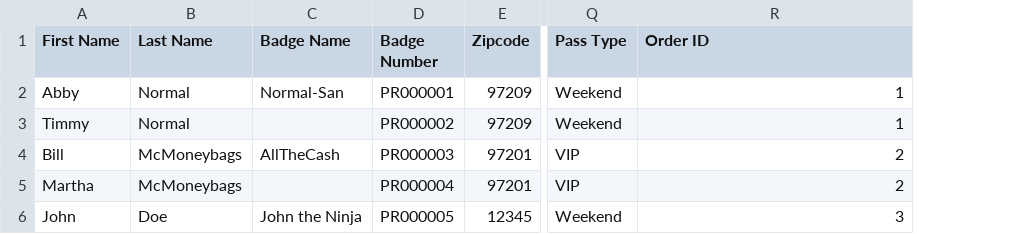
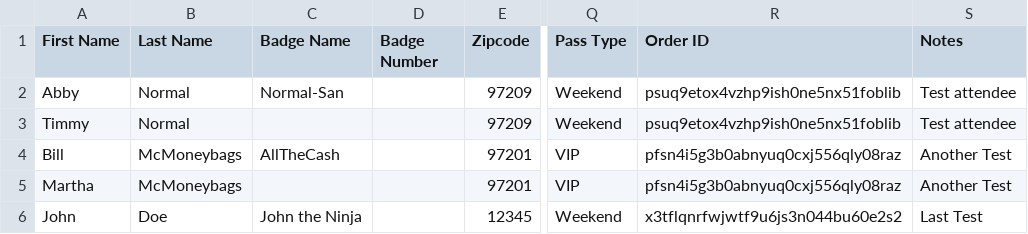
Before and after one commit to jashort/ConReg, a TSV file: docs/PreRegDataImportExample.tsv, drawn as a sheet; only a part is shown, gaps mark what is left out; the diff names each change by its address in the sheet, - before the commit and + after, or states it on an @@ line.

Commit message:
Order ID should be 32 character string instead of INT, added notes field to importer
Resolves issue #2

- Updated importer documentation
- Updated test data generator
- Updated database schema
- Updated import function
- Updated regAddOrder function to use a generated 32 character order ID

```diff
--- a/docs/PreRegDataImportExample.tsv
+++ b/docs/PreRegDataImportExample.tsv
+column S (Notes), rows 2-6: Test attendee | Test attendee | Another Test | Another Test | Last Test
-D2 (Badge Number): PR000001
+D2 (Badge Number): (empty)
-R2:R3 (Order ID): 1
+R2:R3 (Order ID): psuq9etox4vzhp9ish0ne5nx51foblib
-D3 (Badge Number): PR000002
+D3 (Badge Number): (empty)
-D4 (Badge Number): PR000003
+D4 (Badge Number): (empty)
-R4:R5 (Order ID): 2
+R4:R5 (Order ID): pfsn4i5g3b0abnyuq0cxj556qly08raz
-D5 (Badge Number): PR000004
+D5 (Badge Number): (empty)
-D6 (Badge Number): PR000005
+D6 (Badge Number): (empty)
-R6 (Order ID): 3
+R6 (Order ID): x3tflqnrfwjwtf9u6js3n044bu60e2s2
```
Also changed, not shown: 4 other files.
